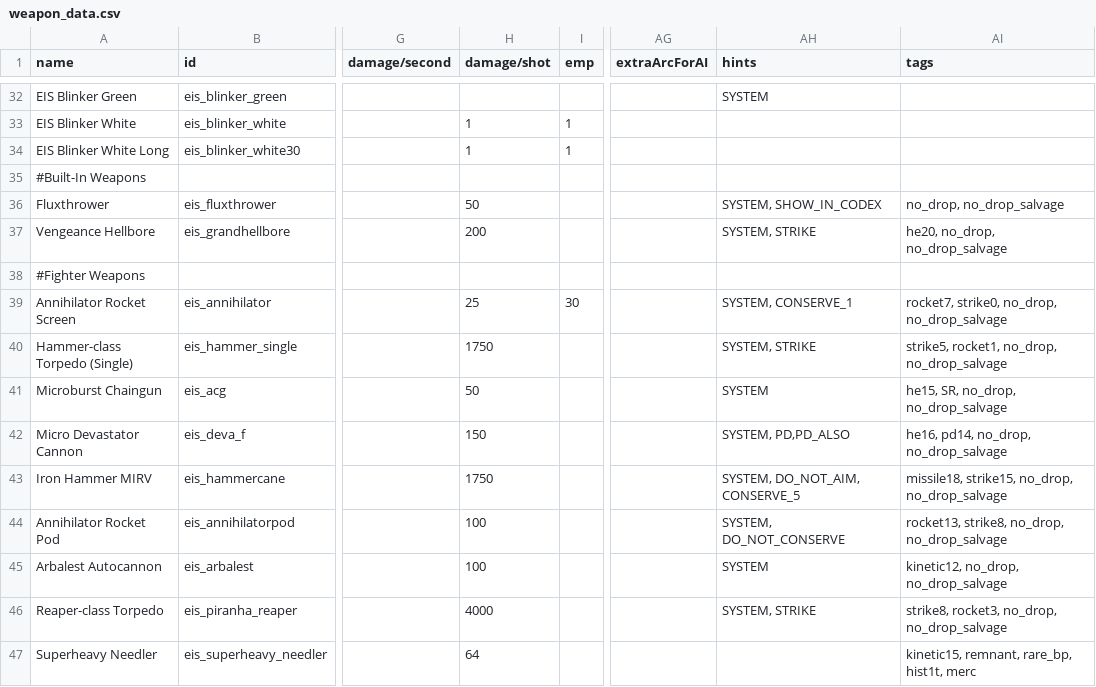
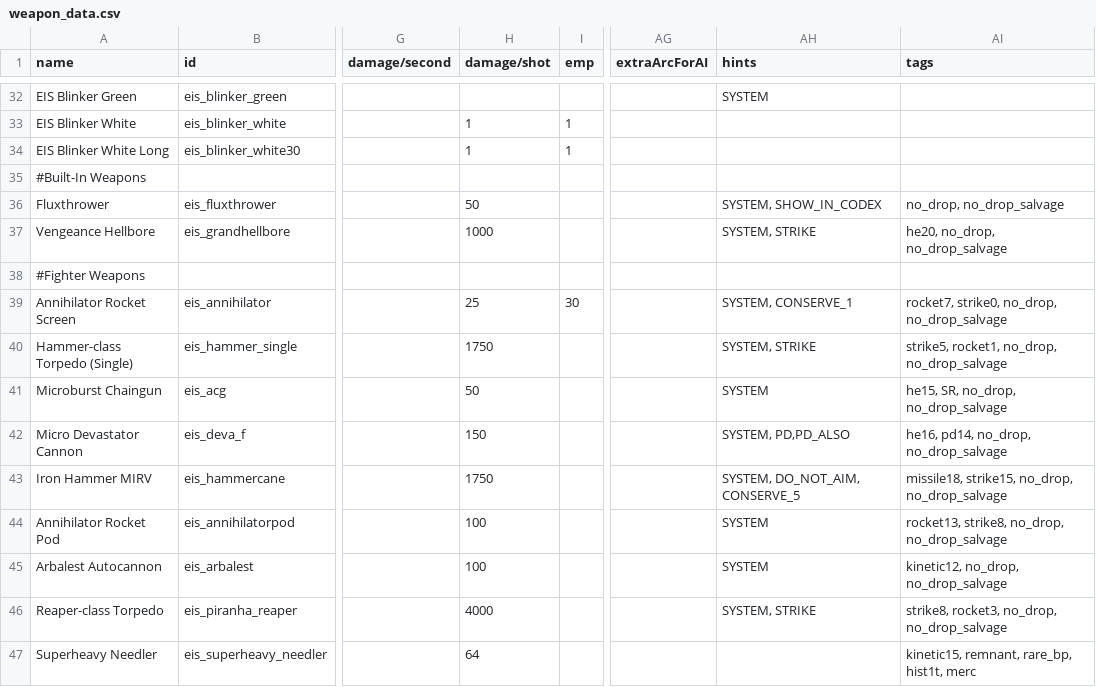
Before and after one commit to TechpriestEnginseer/solid-winner4, a CSV file: data/weapons/weapon_data.csv, drawn as a sheet; only a part is shown, gaps mark what is left out; the diff names each change by its address in the sheet, - before the commit and + after, or states it on an @@ line.

```diff
--- a/data/weapons/weapon_data.csv
+++ b/data/weapons/weapon_data.csv
-H37 (damage/shot): 200
+H37 (damage/shot): 1000
-AH44 (hints): SYSTEM, DO_NOT_CONSERVE
+AH44 (hints): SYSTEM
```
Also changed, not shown: 4 other files.
